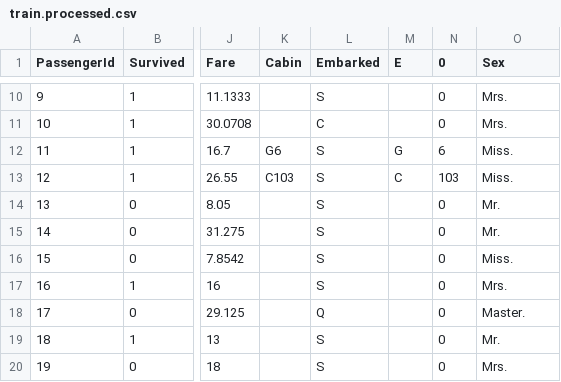
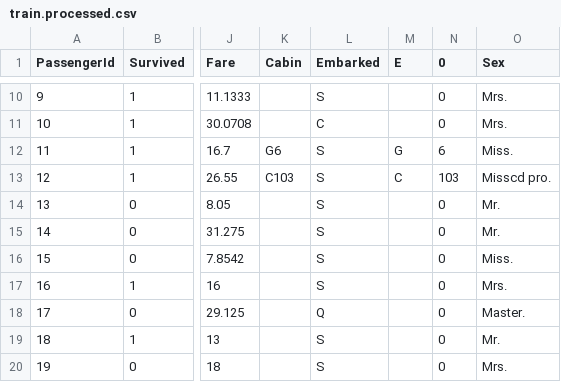
Before and after one commit to murattunaboylu/titanic, a CSV file: data/train.processed.csv, drawn as a sheet; only a part is shown, gaps mark what is left out; the diff names each change by its address in the sheet, - before the commit and + after, or states it on an @@ line.

```diff
--- a/data/train.processed.csv
+++ b/data/train.processed.csv
-O13 (Sex): Miss.
+O13 (Sex): Misscd pro.
```
Also changed, not shown: 2 other files.
